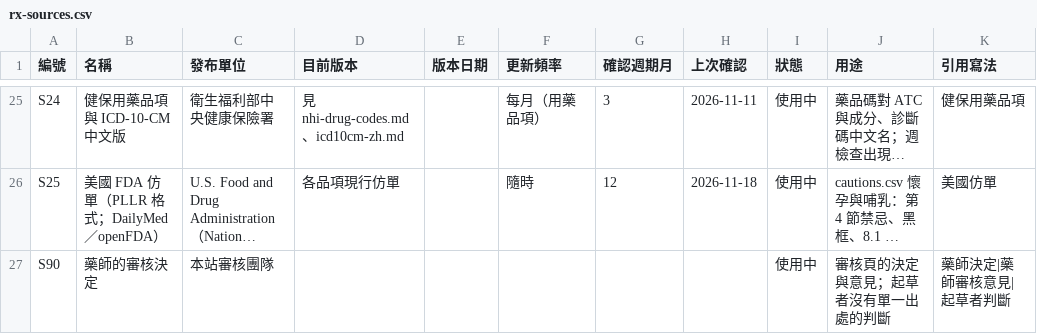
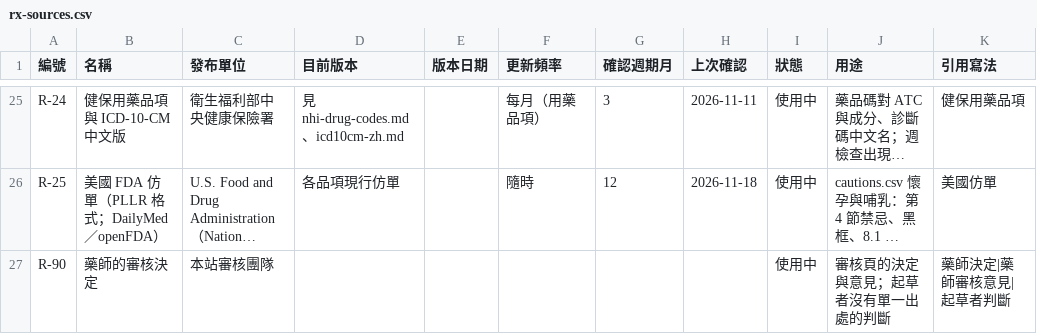
Before and after one commit to whyfenta/GTsloth-s-eye, a CSV file: docs/reference/rx-sources.csv, drawn as a sheet; only a part is shown, gaps mark what is left out; long unchanged cells end in …; the diff covers the shown part only; the diff names each change by its address in the sheet, - before the commit and + after, or states it on an @@ line.

```diff
--- a/docs/reference/rx-sources.csv
+++ b/docs/reference/rx-sources.csv
-A25 (編號): S24
+A25 (編號): R-24
-A26 (編號): S25
+A26 (編號): R-25
-A27 (編號): S90
+A27 (編號): R-90
```
Also changed, not shown: 32 edited cells elsewhere in this file, docs/reference/rx-rules/cautions.csv, 15 other files.
